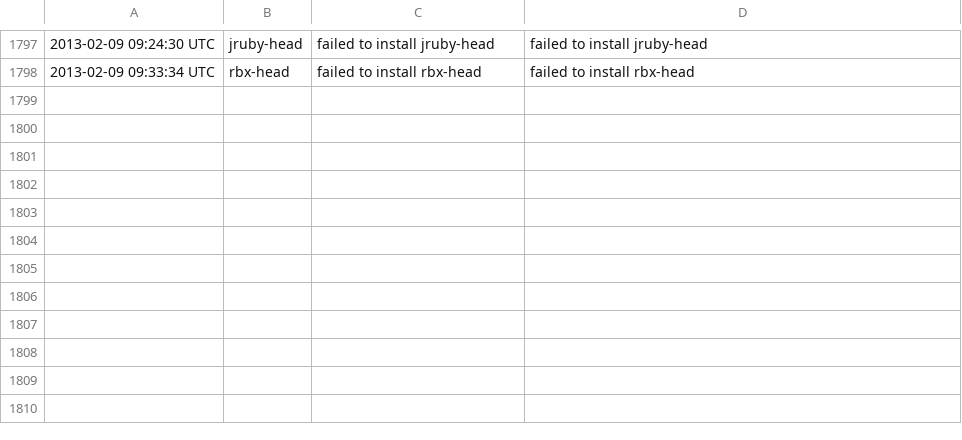
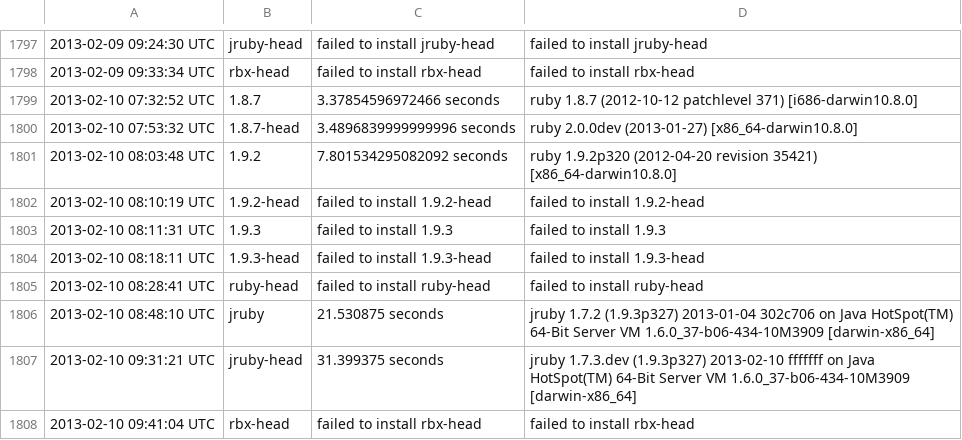
Before and after one commit to brianhempel/isrubyfastyet, a TSV file: isrubyfastyet/results/rails_startup_time_results.tsv, drawn as a sheet; only a part is shown, gaps mark what is left out; the diff names each change by its address in the sheet, - before the commit and + after, or states it on an @@ line.

```diff
--- a/isrubyfastyet/results/rails_startup_time_results.tsv
+++ b/isrubyfastyet/results/rails_startup_time_results.tsv
+row 1799: 2013-02-10 07:32:52 UTC | 1.8.7 | 3.37854596972466 seconds | ruby 1.8.7 (2012-10-12 patchlevel 371) [i686-darwin10.8.0]
+row 1800: 2013-02-10 07:53:32 UTC | 1.8.7-head | 3.4896839999999996 seconds | ruby 2.0.0dev (2013-01-27) [x86_64-darwin10.8.0]
+row 1801: 2013-02-10 08:03:48 UTC | 1.9.2 | 7.801534295082092 seconds | ruby 1.9.2p320 (2012-04-20 revision 35421) [x86_64-darwin10.8.0]
+row 1802: 2013-02-10 08:10:19 UTC | 1.9.2-head | failed to install 1.9.2-head | failed to install 1.9.2-head
+row 1803: 2013-02-10 08:11:31 UTC | 1.9.3 | failed to install 1.9.3 | failed to install 1.9.3
+row 1804: 2013-02-10 08:18:11 UTC | 1.9.3-head | failed to install 1.9.3-head | failed to install 1.9.3-head
+row 1805: 2013-02-10 08:28:41 UTC | ruby-head | failed to install ruby-head | failed to install ruby-head
+row 1806: 2013-02-10 08:48:10 UTC | jruby | 21.530875 seconds | jruby 1.7.2 (1.9.3p327) 2013-01-04 302c706 on Java HotSpot(TM) 64-Bit Server VM 1.6.0_37-b06-434-10M3909 [darwin-x86_64]
+row 1807: 2013-02-10 09:31:21 UTC | jruby-head | 31.399375 seconds | jruby 1.7.3.dev (1.9.3p327) 2013-02-10 fffffff on Java HotSpot(TM) 64-Bit Server VM 1.6.0_37-b06-434-10M3909 [darwin-x86_64]
+row 1808: 2013-02-10 09:41:04 UTC | rbx-head | failed to install rbx-head | failed to install rbx-head
```
Also changed, not shown: isrubyfastyet/results/rails_memory_usage_results.tsv, isrubyfastyet/results/rails_requests_per_second_results.tsv.
